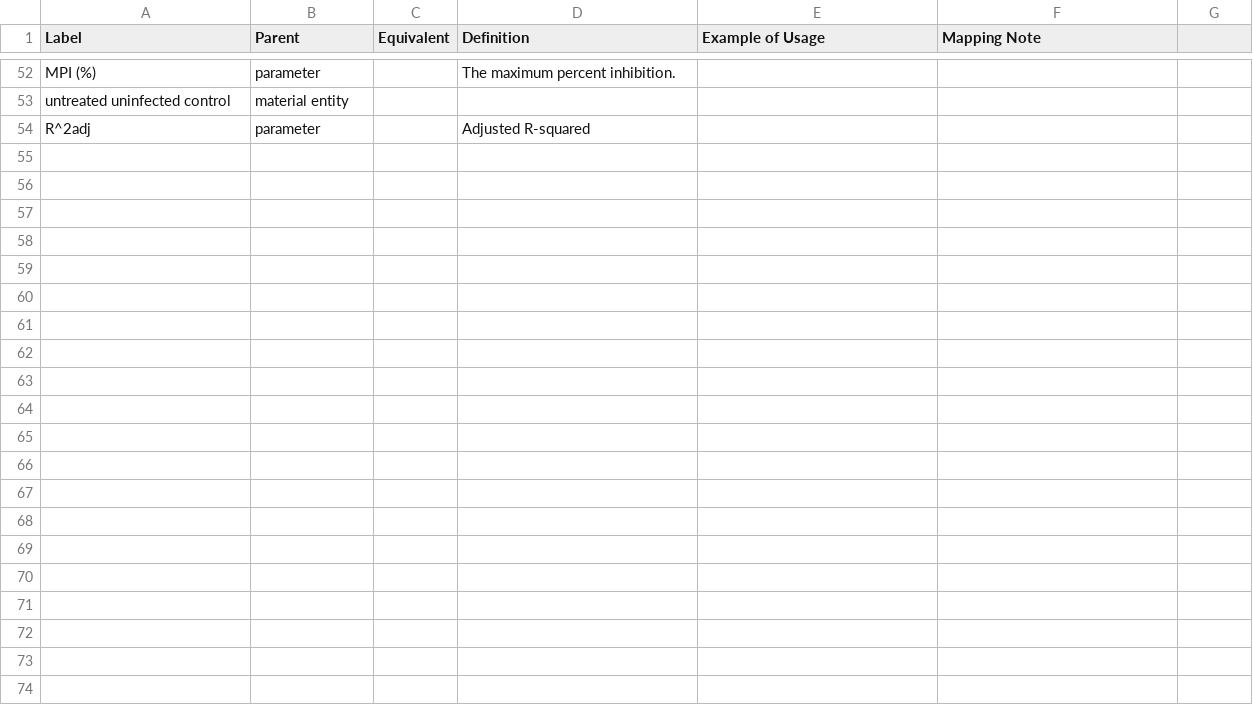
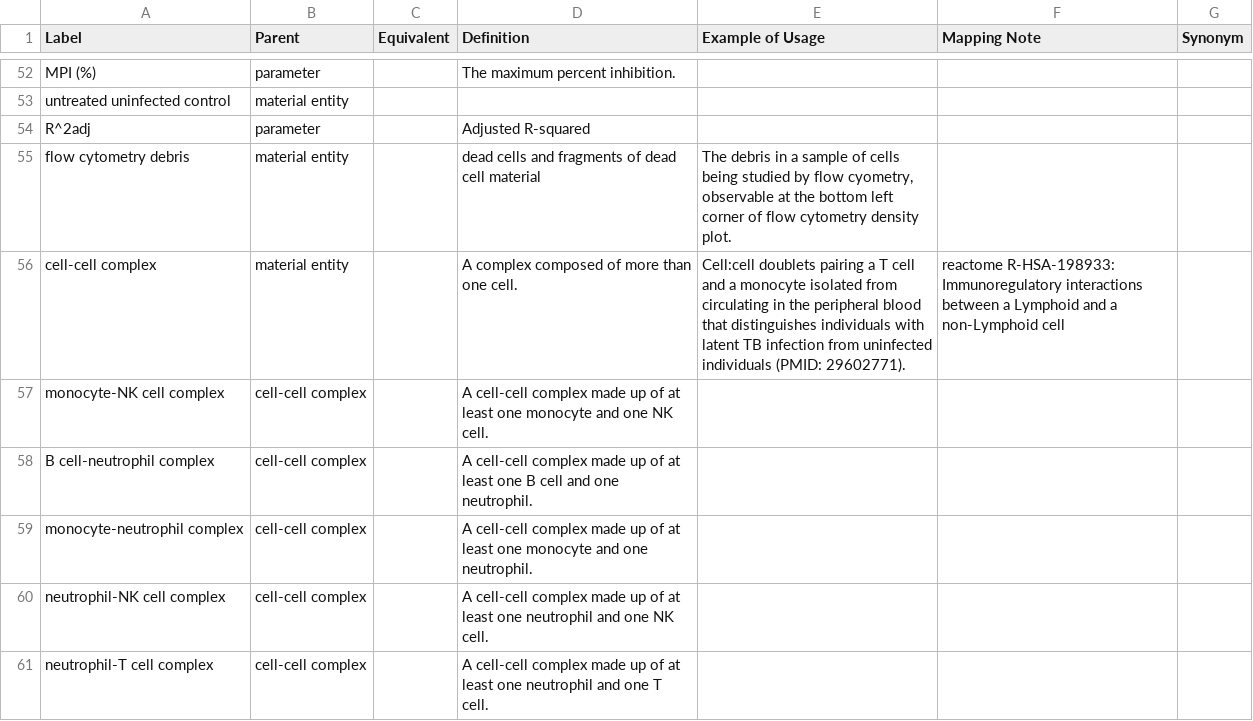
Before and after one commit to IEDB/ONTIE, a TSV file: src/ontology/templates/other.tsv, drawn as a sheet; only a part is shown, gaps mark what is left out; the diff covers the shown part only.

Commit message:
adds new terms for CMI-pb and 'Synonym' column in 'other' sheet

```diff
--- a/src/ontology/templates/other.tsv
+++ b/src/ontology/templates/other.tsv
@@ -1 +1 @@
-Label	Parent	Equivalent	Definition	Example of Usage	Mapping Note
+Label	Parent	Equivalent	Definition	Example of Usage	Mapping Note	Synonym
@@ -54,0 +55,7 @@ R^2adj	parameter		Adjusted R-squared
+flow cytometry debris	material entity		dead cells and fragments of dead cell material	The debris in a sample of cells being studied by flow cyometry, observable at the bottom left corner of flow cytometry density plot.		
+cell-cell complex	material entity		A complex composed of more than one cell.	Cell:cell doublets pairing a T cell and a monocyte isolated from circulating in the peripheral blood that distinguishes individuals with latent TB infection from uninfected individuals (PMID: 29602771).	reactome R-HSA-198933: Immunoregulatory interactions between a Lymphoid and a non-Lymphoid cell	
+monocyte-NK cell complex	cell-cell complex		A cell-cell complex made up of at least one monocyte and one NK cell.			
+B cell-neutrophil complex	cell-cell complex		A cell-cell complex made up of at least one B cell and one neutrophil.			
+monocyte-neutrophil complex	cell-cell complex		A cell-cell complex made up of at least one monocyte and one neutrophil.			
+neutrophil-NK cell complex	cell-cell complex		A cell-cell complex made up of at least one neutrophil and one NK cell.			
+neutrophil-T cell complex	cell-cell complex		A cell-cell complex made up of at least one neutrophil and one T cell.			
```
Also changed, not shown: 6 added rows and 22 edited cells elsewhere in this file, src/ontology/templates/external.tsv, src/ontology/templates/index.tsv, 1 other file.
